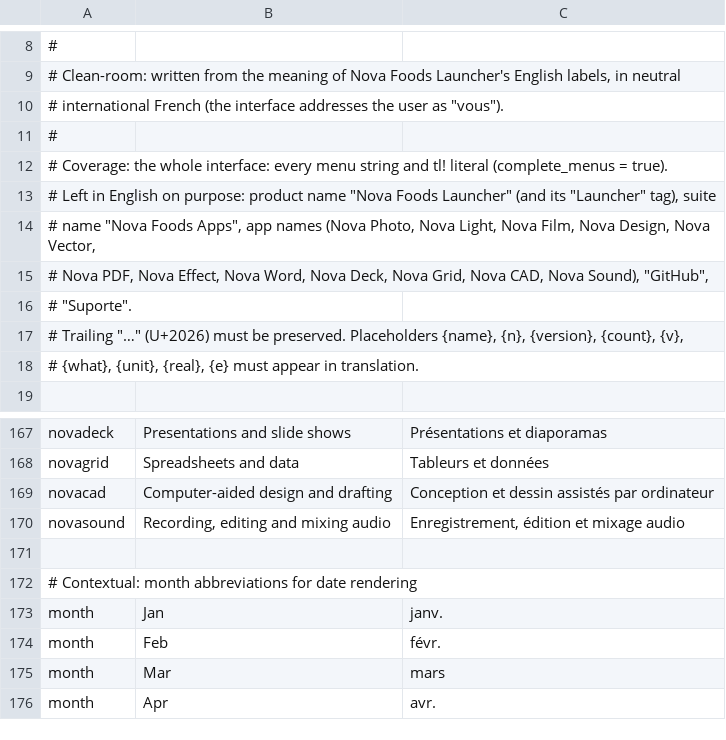
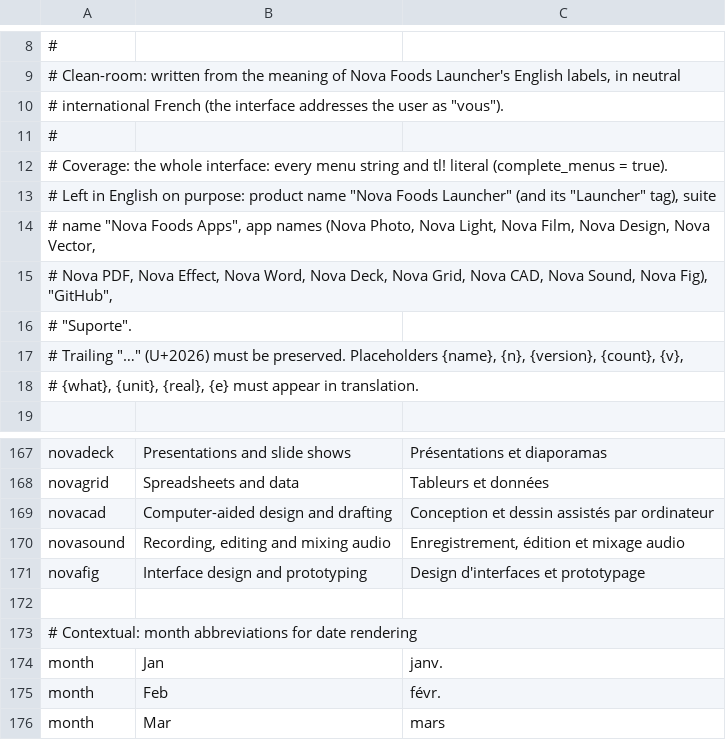
Before and after one commit to EuLucaDev/novafoods-launcher, a TSV file: crates/ui-egui/src/i18n/fr.tsv, drawn as a sheet; only a part is shown, gaps mark what is left out; the shorter side is filled out with more unchanged rows.

```diff
--- a/crates/ui-egui/src/i18n/fr.tsv
+++ b/crates/ui-egui/src/i18n/fr.tsv
@@ -14,3 +14,3 @@
 # name "Nova Foods Apps", app names (Nova Photo, Nova Light, Nova Film, Nova Design, Nova Vector,
-# Nova PDF, Nova Effect, Nova Word, Nova Deck, Nova Grid, Nova CAD, Nova Sound), "GitHub",
+# Nova PDF, Nova Effect, Nova Word, Nova Deck, Nova Grid, Nova CAD, Nova Sound, Nova Fig), "GitHub",
 # "Suporte".
@@ -170,2 +170,3 @@ novacad	Computer-aided design and drafting	Conception et dessin assistés par or
 novasound	Recording, editing and mixing audio	Enregistrement, édition et mixage audio
+novafig	Interface design and prototyping	Design d'interfaces et prototypage
 
```
Also changed, not shown: crates/ui-egui/src/i18n/es.tsv, crates/ui-egui/src/i18n/hu.tsv, 23 other files.
